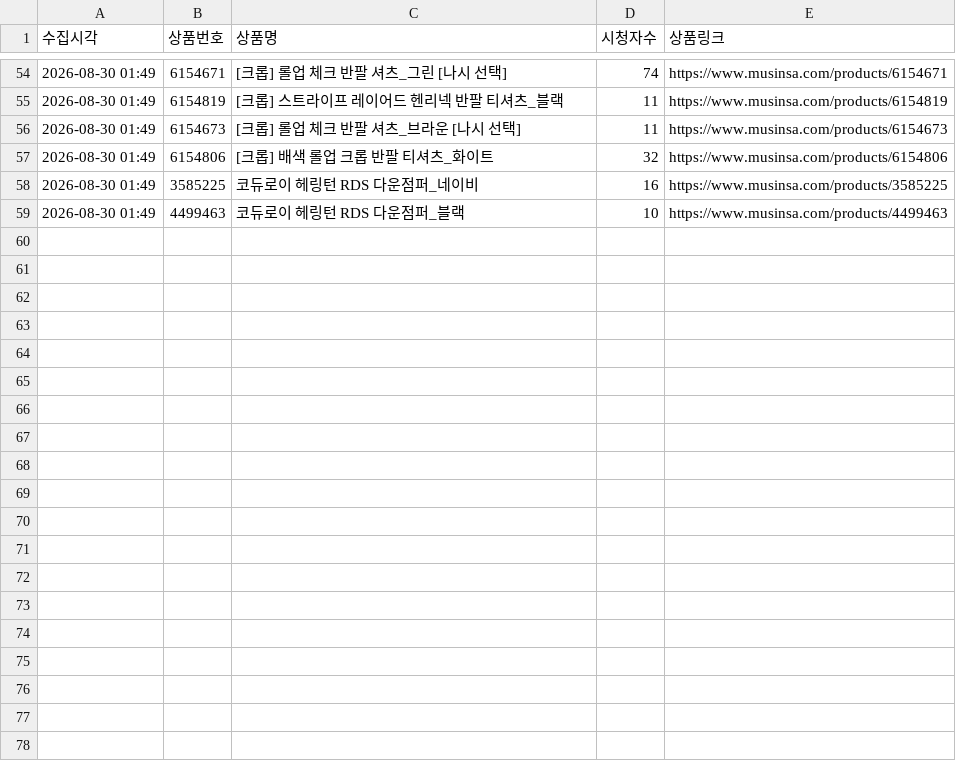
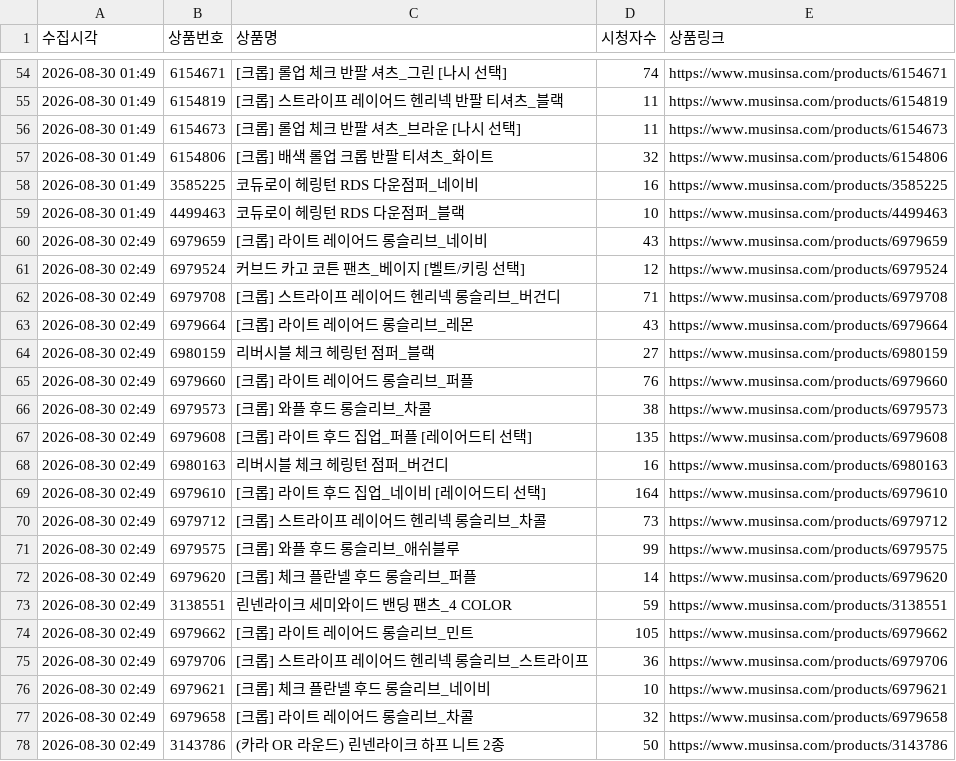
Before and after one commit to cw807/KIIMUIR, a CSV file: data/2026-08-30.csv, drawn as a sheet; only a part is shown, gaps mark what is left out; the diff covers the shown part only; the diff names each change by its address in the sheet, - before the commit and + after, or states it on an @@ line.

```diff
--- a/data/2026-08-30.csv
+++ b/data/2026-08-30.csv
+row 60: 2026-08-30 02:49 | 6979659 | [크롭] 라이트 레이어드 롱슬리브_네이비 | 43 | https://www.musinsa.com/products/6979659
+row 61: 2026-08-30 02:49 | 6979524 | 커브드 카고 코튼 팬츠_베이지 [벨트/키링 선택] | 12 | https://www.musinsa.com/products/6979524
+row 62: 2026-08-30 02:49 | 6979708 | [크롭] 스트라이프 레이어드 헨리넥 롱슬리브_버건디 | 71 | https://www.musinsa.com/products/6979708
+row 63: 2026-08-30 02:49 | 6979664 | [크롭] 라이트 레이어드 롱슬리브_레몬 | 43 | https://www.musinsa.com/products/6979664
+row 64: 2026-08-30 02:49 | 6980159 | 리버시블 체크 헤링턴 점퍼_블랙 | 27 | https://www.musinsa.com/products/6980159
+row 65: 2026-08-30 02:49 | 6979660 | [크롭] 라이트 레이어드 롱슬리브_퍼플 | 76 | https://www.musinsa.com/products/6979660
+row 66: 2026-08-30 02:49 | 6979573 | [크롭] 와플 후드 롱슬리브_차콜 | 38 | https://www.musinsa.com/products/6979573
+row 67: 2026-08-30 02:49 | 6979608 | [크롭] 라이트 후드 집업_퍼플 [레이어드티 선택] | 135 | https://www.musinsa.com/products/6979608
+row 68: 2026-08-30 02:49 | 6980163 | 리버시블 체크 헤링턴 점퍼_버건디 | 16 | https://www.musinsa.com/products/6980163
+row 69: 2026-08-30 02:49 | 6979610 | [크롭] 라이트 후드 집업_네이비 [레이어드티 선택] | 164 | https://www.musinsa.com/products/6979610
+row 70: 2026-08-30 02:49 | 6979712 | [크롭] 스트라이프 레이어드 헨리넥 롱슬리브_차콜 | 73 | https://www.musinsa.com/products/6979712
+row 71: 2026-08-30 02:49 | 6979575 | [크롭] 와플 후드 롱슬리브_애쉬블루 | 99 | https://www.musinsa.com/products/6979575
+row 72: 2026-08-30 02:49 | 6979620 | [크롭] 체크 플란넬 후드 롱슬리브_퍼플 | 14 | https://www.musinsa.com/products/6979620
+row 73: 2026-08-30 02:49 | 3138551 | 린넨라이크 세미와이드 밴딩 팬츠_4 COLOR | 59 | https://www.musinsa.com/products/3138551
+row 74: 2026-08-30 02:49 | 6979662 | [크롭] 라이트 레이어드 롱슬리브_민트 | 105 | https://www.musinsa.com/products/6979662
+row 75: 2026-08-30 02:49 | 6979706 | [크롭] 스트라이프 레이어드 헨리넥 롱슬리브_스트라이프 | 36 | https://www.musinsa.com/products/6979706
+row 76: 2026-08-30 02:49 | 6979621 | [크롭] 체크 플란넬 후드 롱슬리브_네이비 | 10 | https://www.musinsa.com/products/6979621
+row 77: 2026-08-30 02:49 | 6979658 | [크롭] 라이트 레이어드 롱슬리브_차콜 | 32 | https://www.musinsa.com/products/6979658
+row 78: 2026-08-30 02:49 | 3143786 | (카라 OR 라운드) 린넨라이크 하프 니트 2종 | 50 | https://www.musinsa.com/products/3143786
```
Also changed, not shown: 16 added rows elsewhere in this file, 1 other file.
